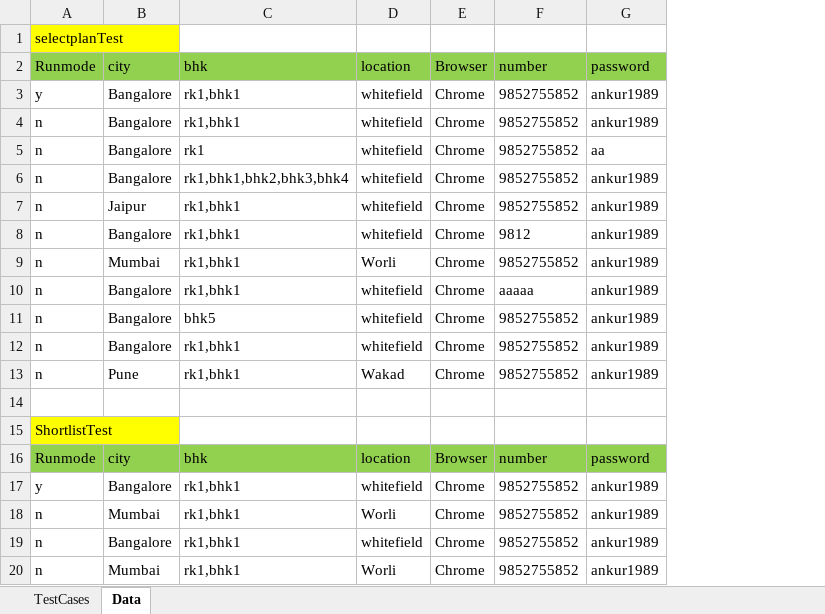
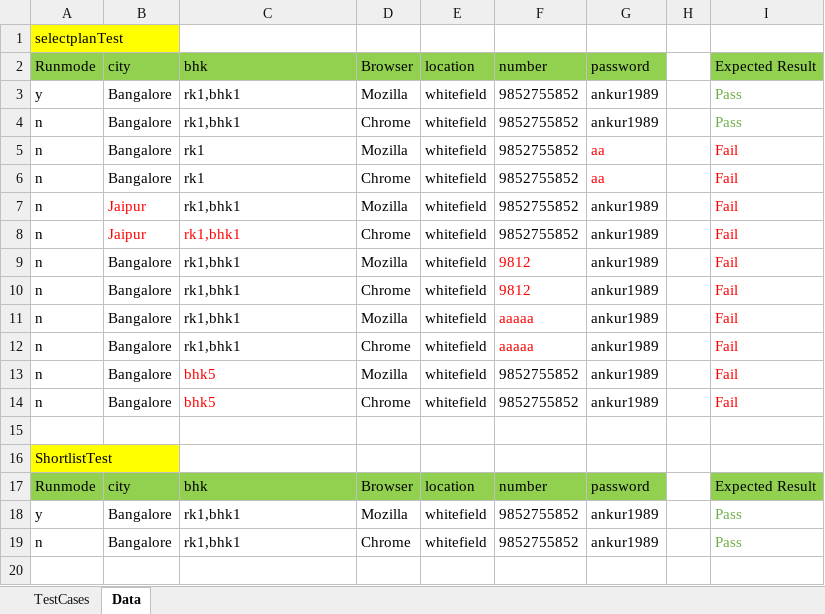
Before and after one commit to ankur11111/NoBrokerSelenium, an Excel workbook: Data.xlsx, sheet Data, drawn as a sheet; values as stored, in another font and other column widths than the file's, no borders; removed rows and columns are numbered as before the commit, all else as after; the diff names each change by its address in the sheet, - before the commit and + after, or states it on an @@ line.

```diff
--- a/Data.xlsx (sheet Data)
+++ b/Data.xlsx (sheet Data)
+column D, rows 2-5: Browser | Mozilla | Chrome | Mozilla; rows 7-10: Mozilla | Chrome | Mozilla | Chrome; rows 12-19: Chrome | Mozilla | Chrome |  |  | Browser | Mozilla | Chrome
-column E, rows 2-11: Browser | Chrome | Chrome | Chrome | Chrome | Chrome | Chrome | Chrome | Chrome | Chrome; rows 13-17: Chrome |  |  | Browser | Chrome; row 19: Chrome
+column H, empty
+column I, rows 2-5: Expected Result | Pass | Pass | Fail; rows 7-10: all Fail; rows 12-19: Fail | Fail | Fail |  |  | Expected Result | Pass | Pass
-G5 text colour: black
+G5 text colour: #FF0000
+row 6: n | Bangalore | rk1 | Chrome | whitefield | 9852755852 | aa |  | Fail
-B7: Bangalore
+B7: Jaipur
-B7 text colour: black
+B7 text colour: #FF0000
-C7: rk1,bhk1,bhk2,bhk3,bhk4
+C7: rk1,bhk1
-B8:C8 text colour: black
+B8:C8 text colour: #FF0000
-F9:F10 text colour: black
+F9:F10 text colour: #FF0000
-B10: Mumbai
+B10: Bangalore
-E10: Worli
+E10: whitefield
-F10: 9852755852
+F10: 9812
+row 11: n | Bangalore | rk1,bhk1 | Mozilla | whitefield | aaaaa | ankur1989 |  | Fail
-F12 text colour: black
+F12 text colour: #FF0000
-C13 text colour: black
+C13 text colour: #FF0000
-row 12: n | Bangalore | rk1,bhk1 | whitefield | Chrome | 9852755852 | ankur1989
-B14: Pune
+B14: Bangalore
-C14: rk1,bhk1
+C14: bhk5
-C14 text colour: black
+C14 text colour: #FF0000
-E14: Wakad
+E14: whitefield
-row 18: n | Mumbai | rk1,bhk1 | Worli | Chrome | 9852755852 | ankur1989
-row 20: n | Mumbai | rk1,bhk1 | Worli | Chrome | 9852755852 | ankur1989
```
Also changed, not shown: 4 other files.
